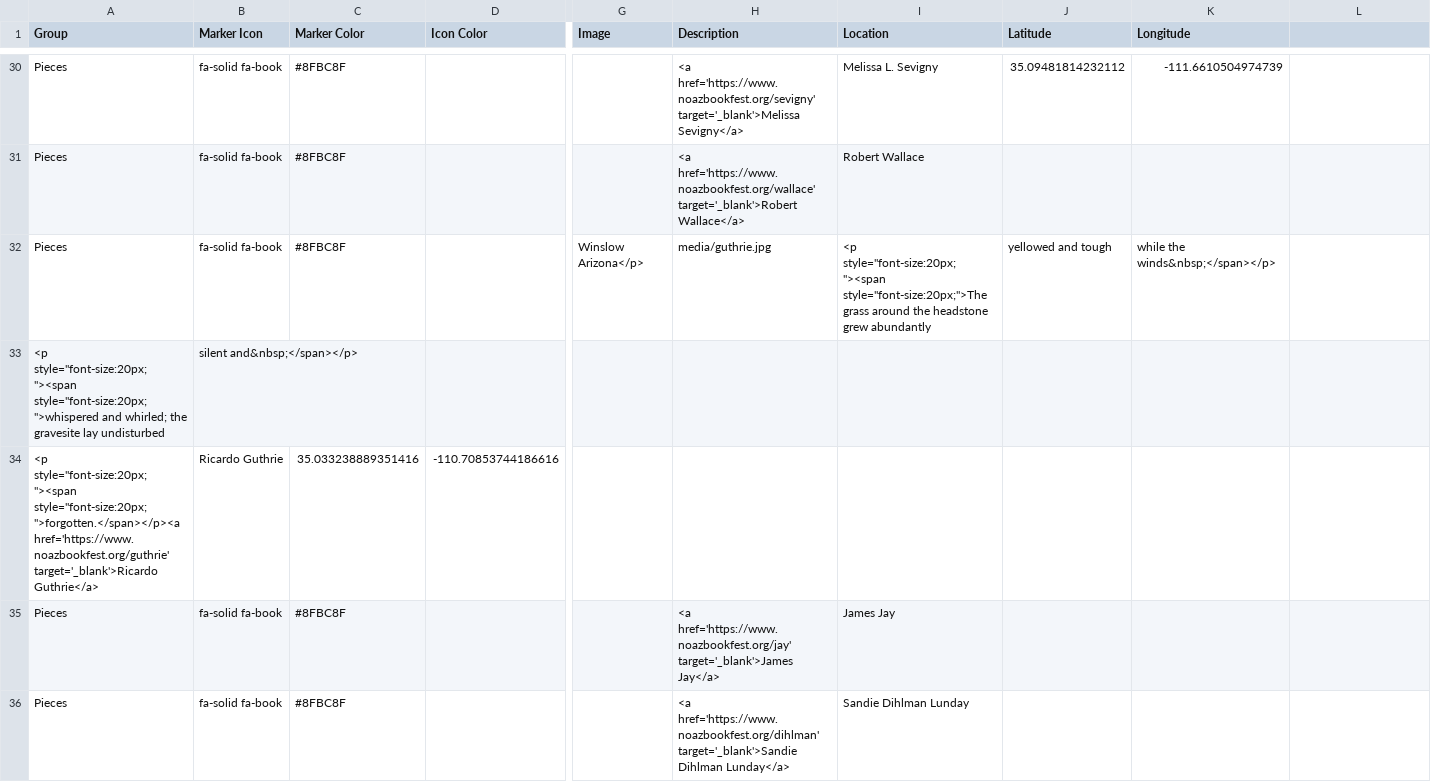
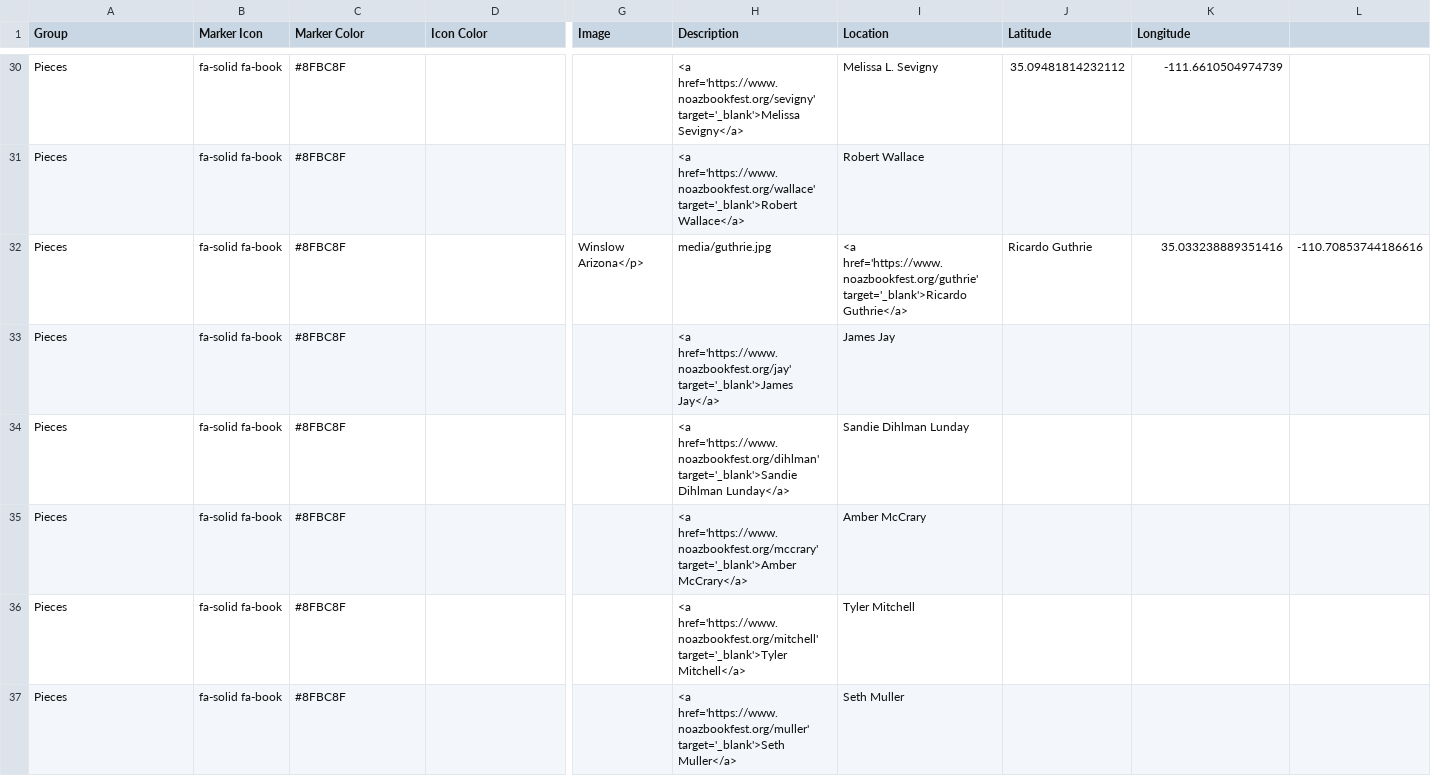
Before and after one commit to weldonryckman/noaz_leaflet, a CSV file: csv/Points.csv, drawn as a sheet; only a part is shown, gaps mark what is left out; the shorter side is filled out with more unchanged rows; rows hold the shown columns only; the diff names each change by its address in the sheet, - before the commit and + after, or states it on an @@ line.

Commit message:
Update Points.csv

```diff
--- a/csv/Points.csv
+++ b/csv/Points.csv
-I32 (Location): <p style="font-size:20px;"><span style="font-size:20px;">The grass around the headstone grew abundantly
+I32 (Location): <a href='https://www.noazbookfest.org/guthrie' target='_blank'>Ricardo Guthrie</a>
-J32 (Latitude): yellowed and tough
+J32 (Latitude): Ricardo Guthrie
-K32 (Longitude): while the winds&nbsp;</span></p>
+K32 (Longitude): 35.033238889351416
-L32: (empty)
+L32: -110.70853744186616
-row 33: <p style="font-size:20px;"><span style="font-size:20px;">whispered and whirled; the gravesite lay undisturbed | silent and&nbsp;</span></p>
-row 34: <p style="font-size:20px;"><span style="font-size:20px;">forgotten.</span></p><a href='https://www.noazbookfest.org/guthrie' target='_blank'>Ricardo Guthrie</a> | Ricardo Guthrie | 35.033238889351416 | -110.70853744186616
```
